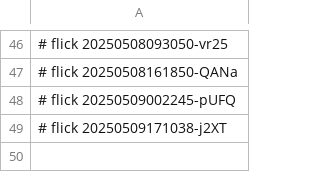
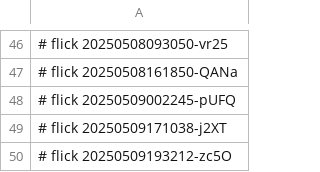
Before and after one commit to abikesa/ukuvula, a CSV file: dolce/.csv, drawn as a sheet; only a part is shown, gaps mark what is left out; the diff names each change by its address in the sheet, - before the commit and + after, or states it on an @@ line.

Commit message:
dolce/.csv

```diff
--- a/dolce/.csv
+++ b/dolce/.csv
+row 50: # flick 20250509193212-zc5O
```
